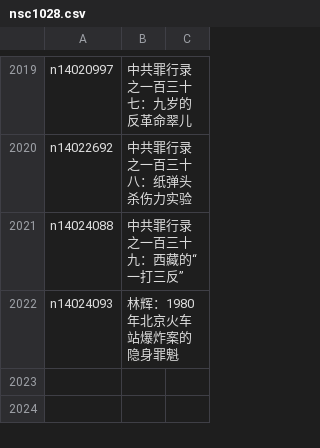
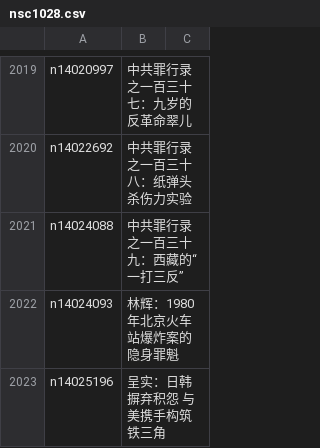
Before and after one commit to epic-marker/epoch-comment, a CSV file: indexes/nsc1028.csv, drawn as a sheet; only a part is shown, gaps mark what is left out.

```diff
--- a/indexes/nsc1028.csv
+++ b/indexes/nsc1028.csv
@@ -2022 +2022,2 @@ n14024088,中共罪行录之一百三十九：西藏的“一打三反”
 n14024093,林辉：1980年北京火车站爆炸案的隐身罪魁
+n14025196,呈实：日韩摒弃积怨 与美携手构筑铁三角
```
Also changed, not shown: indexes/nsc1025.csv, indexes/nsc1035.csv, 24 other files.
